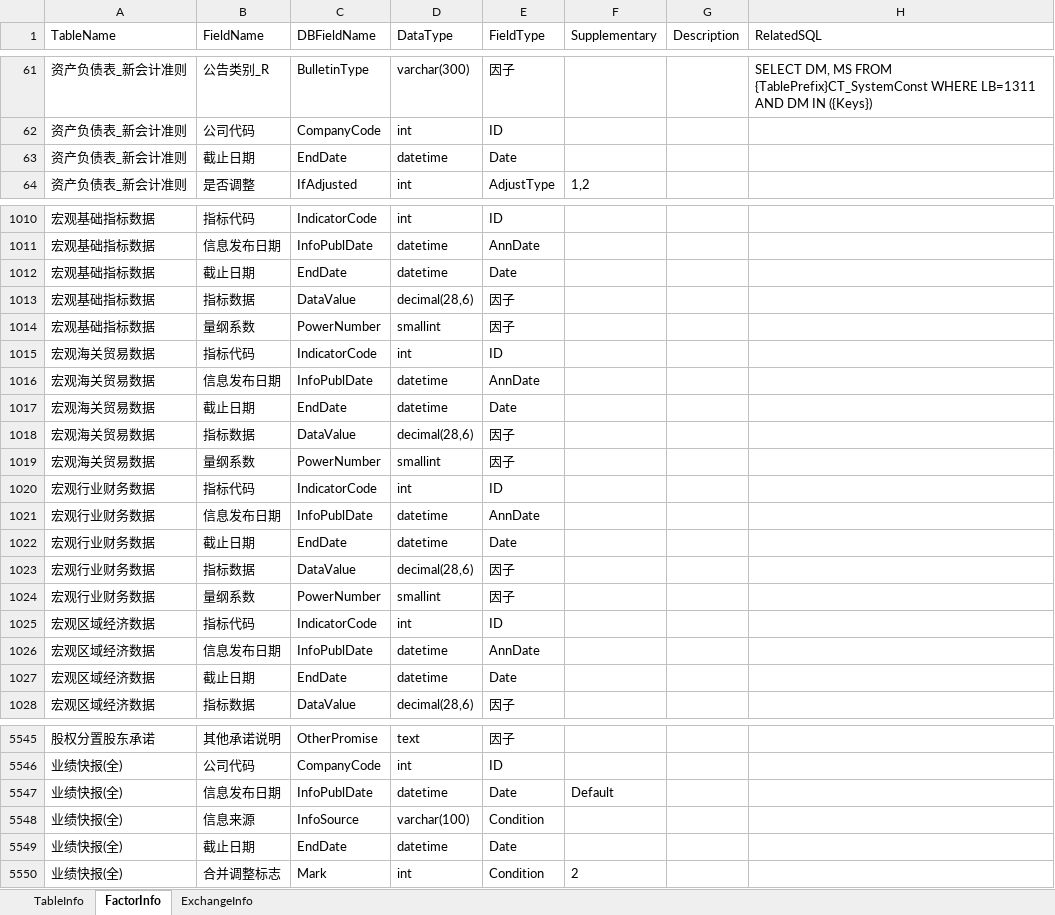
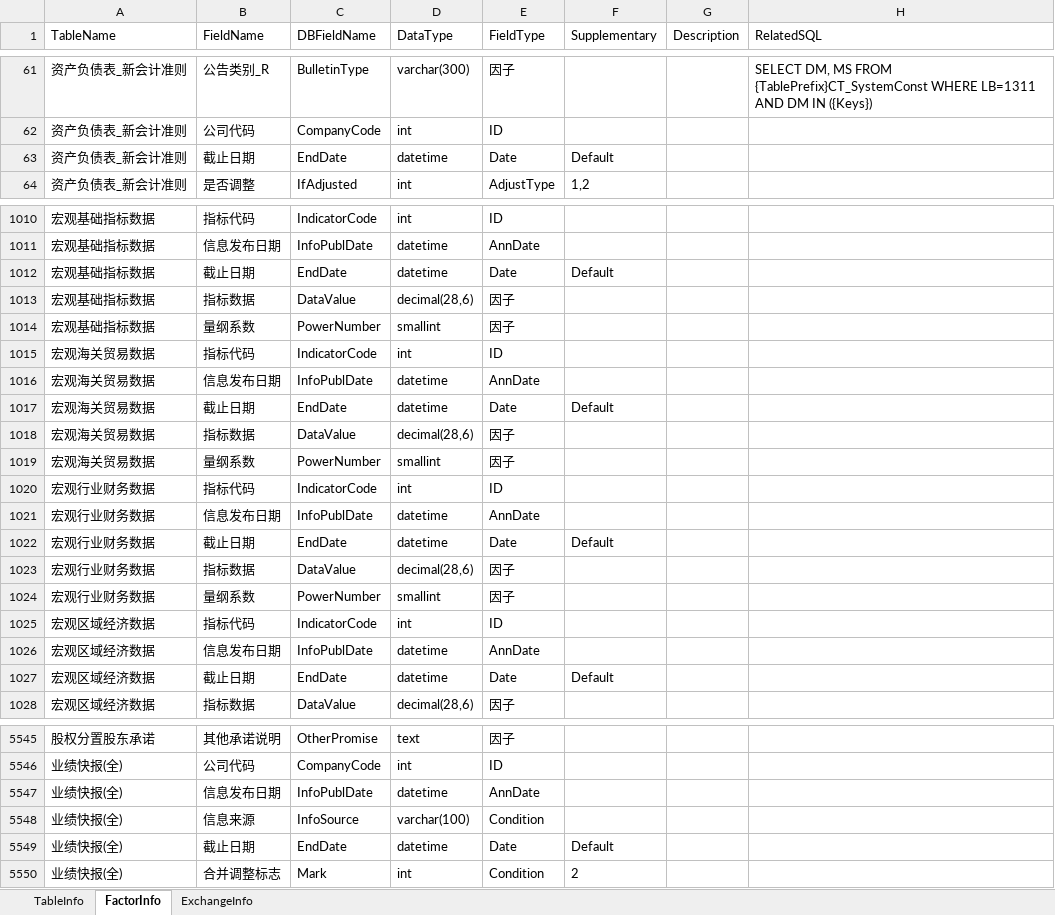
Before and after one commit to Scorpi000/QuantStudio, an Excel workbook: QuantStudio/Resource/JYDBInfo.xlsx, sheet FactorInfo, drawn as a sheet; only a part is shown, gaps mark what is left out; values as stored, in another font and other column widths than the file's, no borders; the diff covers the shown part only; the diff names each change by its address in the sheet, - before the commit and + after, or states it on an @@ line.

Commit message:
no message

```diff
--- a/QuantStudio/Resource/JYDBInfo.xlsx (sheet FactorInfo)
+++ b/QuantStudio/Resource/JYDBInfo.xlsx (sheet FactorInfo)
-F63 (Supplementary): (empty)
+F63 (Supplementary): Default
-F1012 (Supplementary): (empty)
+F1012 (Supplementary): Default
-F1017 (Supplementary): (empty)
+F1017 (Supplementary): Default
-F1022 (Supplementary): (empty)
+F1022 (Supplementary): Default
-F1027 (Supplementary): (empty)
+F1027 (Supplementary): Default
-E5547 (FieldType): Date
+E5547 (FieldType): AnnDate
-F5547 (Supplementary): Default
+F5547 (Supplementary): (empty)
-F5549 (Supplementary): (empty)
+F5549 (Supplementary): Default
```
Also changed, not shown: 90 edited cells elsewhere in this sheet.
